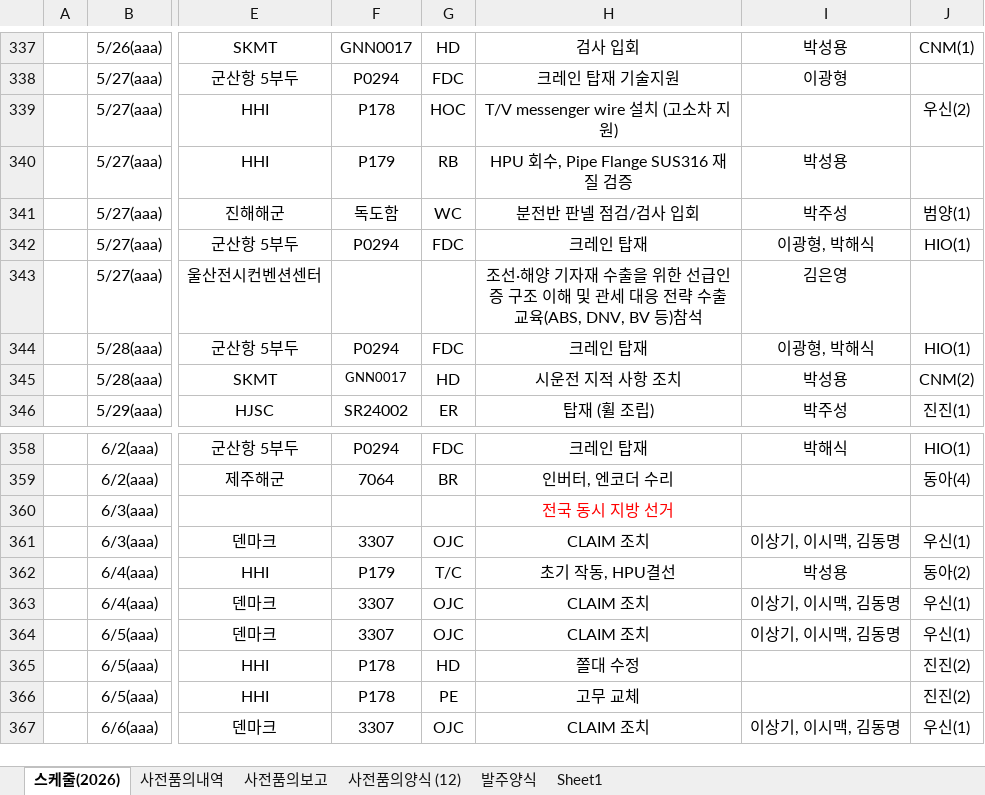
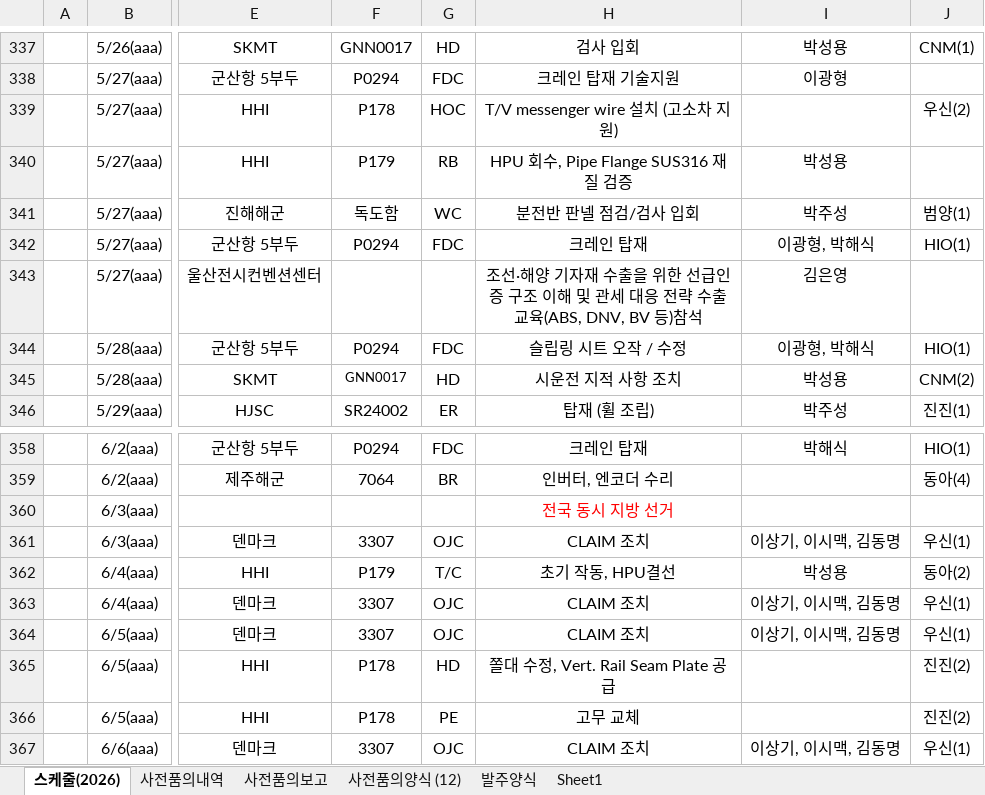
Before and after one commit to andaiga-create/weekly-schedule, an Excel workbook: as_claim_weekly.xlsx, sheet 스케줄(2026), drawn as a sheet; only a part is shown, gaps mark what is left out; values as stored, in another font and other column widths than the file's, no borders; table styles not drawn; the diff names each change by its address in the sheet, - before the commit and + after, or states it on an @@ line.

```diff
--- a/as_claim_weekly.xlsx (sheet 스케줄(2026))
+++ b/as_claim_weekly.xlsx (sheet 스케줄(2026))
-H344: 크레인 탑재
+H344: 슬립링 시트 오작 / 수정
-H365: 쫄대 수정
+H365: 쫄대 수정, Vert. Rail Seam Plate 공급
```
Also changed, not shown: sheet 사전품의양식 (12), sheet 사전품의보고, formulas that keep their value.
